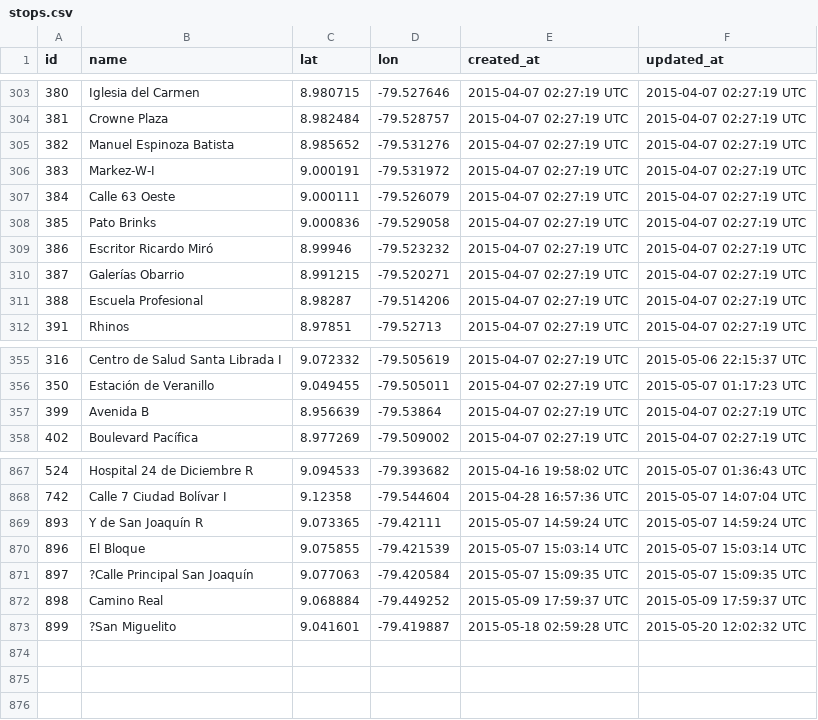
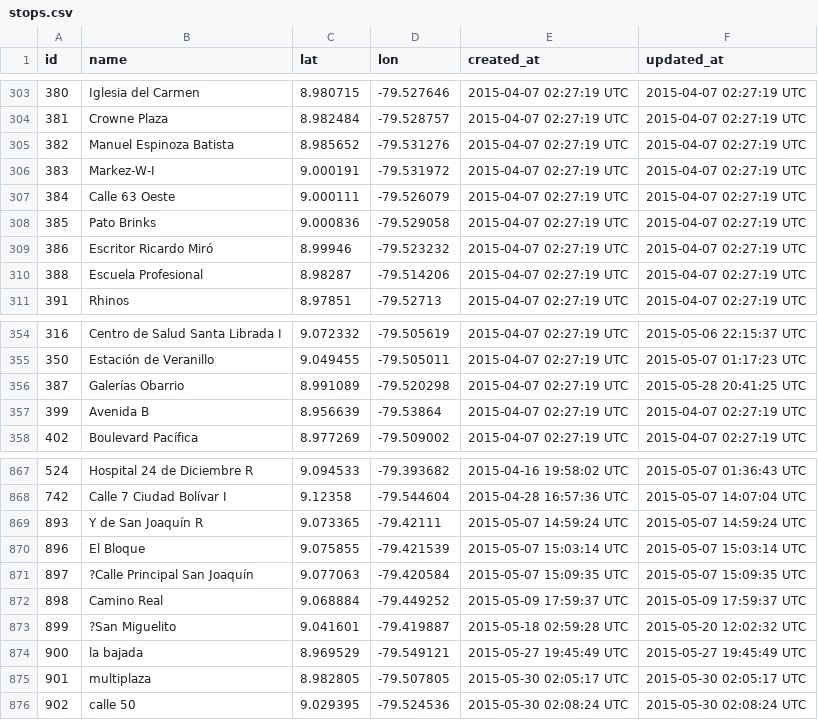
Before and after one commit to merlos/panatrans-dataset, a CSV file: stops.csv, drawn as a sheet; only a part is shown, gaps mark what is left out.

Commit message:
small change in Galerías Obarrio Stop

```diff
--- a/stops.csv
+++ b/stops.csv
@@ -309,3 +309,2 @@ id,name,lat,lon,created_at,updated_at
 386,Escritor Ricardo Miró,8.99946,-79.523232,2015-04-07 02:27:19 UTC,2015-04-07 02:27:19 UTC
-387,Galerías Obarrio,8.991215,-79.520271,2015-04-07 02:27:19 UTC,2015-04-07 02:27:19 UTC
 388,Escuela Profesional,8.98287,-79.514206,2015-04-07 02:27:19 UTC,2015-04-07 02:27:19 UTC
@@ -356,2 +355,3 @@ id,name,lat,lon,created_at,updated_at
 350,Estación de Veranillo,9.049455,-79.505011,2015-04-07 02:27:19 UTC,2015-05-07 01:17:23 UTC
+387,Galerías Obarrio,8.991089,-79.520298,2015-04-07 02:27:19 UTC,2015-05-28 20:41:25 UTC
 399,Avenida B,8.956639,-79.53864,2015-04-07 02:27:19 UTC,2015-04-07 02:27:19 UTC
@@ -873 +873,4 @@ id,name,lat,lon,created_at,updated_at
 899,?San Miguelito,9.041601,-79.419887,2015-05-18 02:59:28 UTC,2015-05-20 12:02:32 UTC
+900,la bajada,8.969529,-79.549121,2015-05-27 19:45:49 UTC,2015-05-27 19:45:49 UTC
+901,multiplaza,8.982805,-79.507805,2015-05-30 02:05:17 UTC,2015-05-30 02:05:17 UTC
+902,calle 50,9.029395,-79.524536,2015-05-30 02:08:24 UTC,2015-05-30 02:08:24 UTC
```
